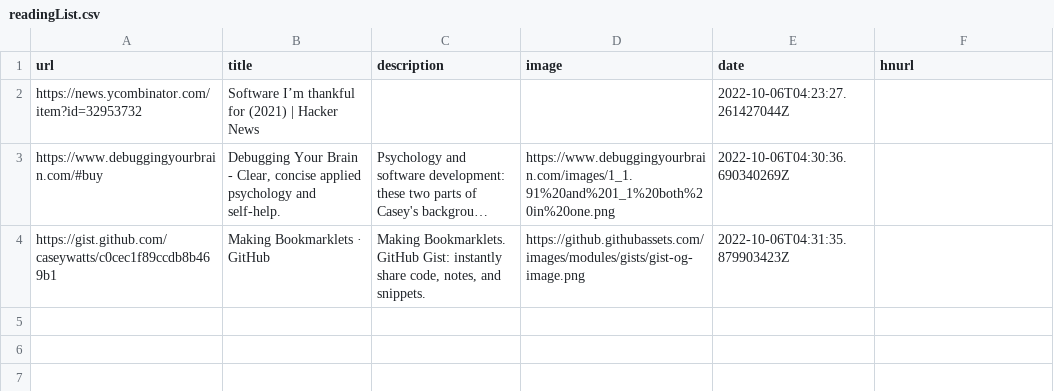
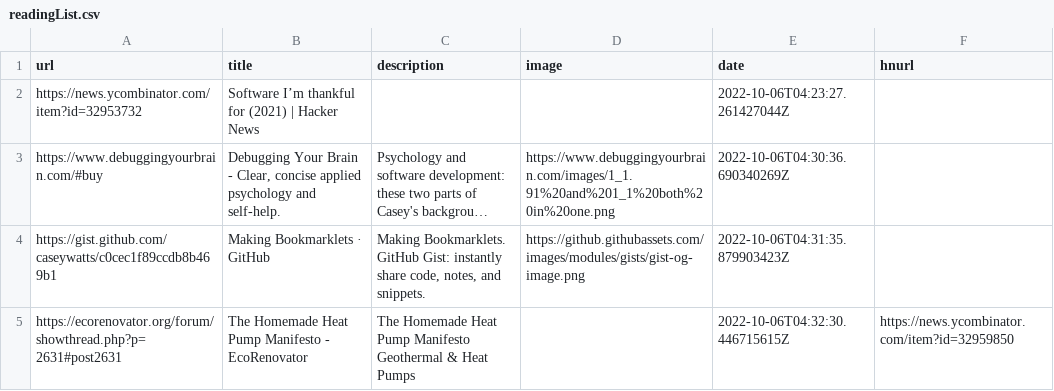
Before and after one commit to AdditionalMetal/readingList, a CSV file: readingList.csv, drawn as a sheet; long unchanged cells end in …; the diff names each change by its address in the sheet, - before the commit and + after, or states it on an @@ line.

Commit message:
Automated reading list update on Thu Oct  6 04:32:30 UTC 2022

```diff
--- a/readingList.csv
+++ b/readingList.csv
+row 5: https://ecorenovator.org/forum/showthread.php?p=2631#post2631 | The Homemade Heat Pump Manifesto - EcoRenovator | The Homemade Heat Pump Manifesto Geothermal & Heat Pumps |  | 2022-10-06T04:32:30.446715615Z | https://news.ycombinator.com/item?id=32959850
```
